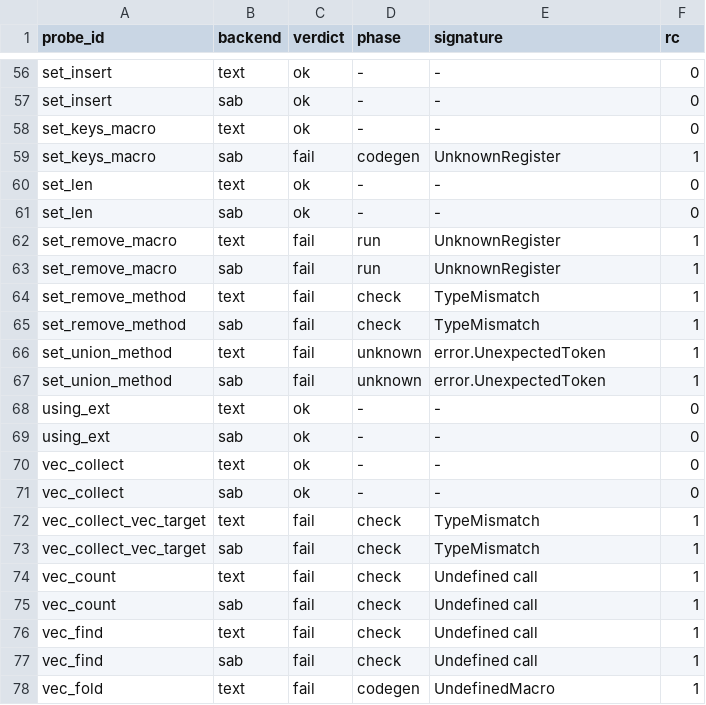
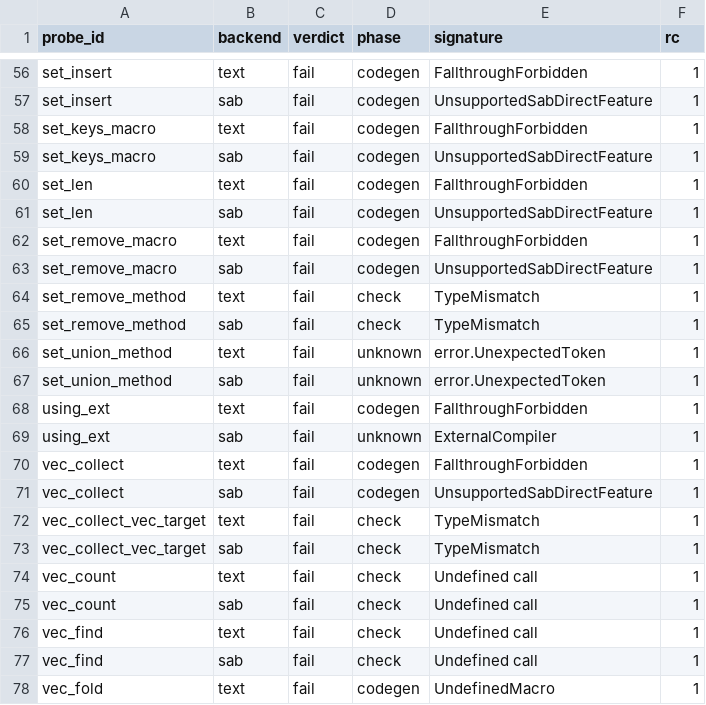
Before and after one commit to layola13/sa_plugin_sla, a TSV file: tools/sab_audit/results.tsv, drawn as a sheet; only a part is shown, gaps mark what is left out; the diff covers the shown part only; the diff names each change by its address in the sheet, - before the commit and + after, or states it on an @@ line.

```diff
--- a/tools/sab_audit/results.tsv
+++ b/tools/sab_audit/results.tsv
-C56:C58 (verdict): ok
+C56:C58 (verdict): fail
-D56:D58 (phase): -
+D56:D58 (phase): codegen
-E56 (signature): -
+E56 (signature): FallthroughForbidden
-F56:F58 (rc): 0
+F56:F58 (rc): 1
-E57 (signature): -
+E57 (signature): UnsupportedSabDirectFeature
-E58 (signature): -
+E58 (signature): FallthroughForbidden
-E59 (signature): UnknownRegister
+E59 (signature): UnsupportedSabDirectFeature
-C60:C61 (verdict): ok
+C60:C61 (verdict): fail
-D60:D61 (phase): -
+D60:D61 (phase): codegen
-E60 (signature): -
+E60 (signature): FallthroughForbidden
-F60:F61 (rc): 0
+F60:F61 (rc): 1
-E61 (signature): -
+E61 (signature): UnsupportedSabDirectFeature
-D62:D63 (phase): run
+D62:D63 (phase): codegen
-E62 (signature): UnknownRegister
+E62 (signature): FallthroughForbidden
-E63 (signature): UnknownRegister
+E63 (signature): UnsupportedSabDirectFeature
-C68:C71 (verdict): ok
+C68:C71 (verdict): fail
-D68 (phase): -
+D68 (phase): codegen
-E68 (signature): -
+E68 (signature): FallthroughForbidden
-F68:F71 (rc): 0
+F68:F71 (rc): 1
-D69 (phase): -
+D69 (phase): unknown
-E69 (signature): -
+E69 (signature): ExternalCompiler
-D70:D71 (phase): -
+D70:D71 (phase): codegen
-E70 (signature): -
+E70 (signature): FallthroughForbidden
-E71 (signature): -
+E71 (signature): UnsupportedSabDirectFeature
```
Also changed, not shown: 144 edited cells elsewhere in this file, tools/sab_audit/registry.tsv, 7 other files.
